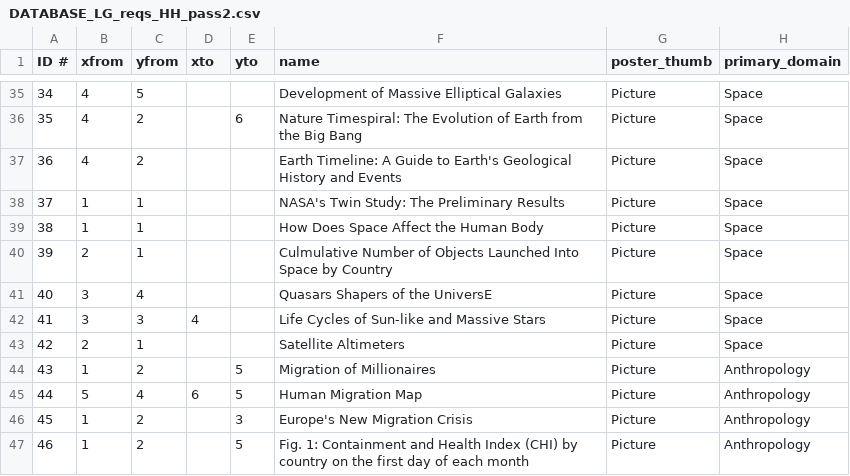
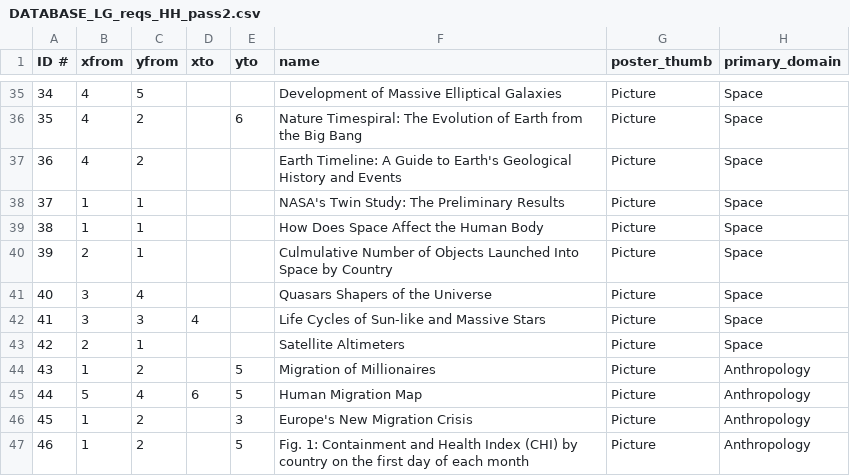
Before and after one commit to lauragarrison87/metaphorTool, a CSV file: exploratoryTool/data/DATABASE_LG_reqs_HH_pass2.csv, drawn as a sheet; only a part is shown, gaps mark what is left out; the diff names each change by its address in the sheet, - before the commit and + after, or states it on an @@ line.

Commit message:
Update DATABASE_LG_reqs_HH_pass2.csv
still quasars

```diff
--- a/exploratoryTool/data/DATABASE_LG_reqs_HH_pass2.csv
+++ b/exploratoryTool/data/DATABASE_LG_reqs_HH_pass2.csv
-F41 (name): Quasars Shapers of the UniversE
+F41 (name): Quasars Shapers of the Universe
```
